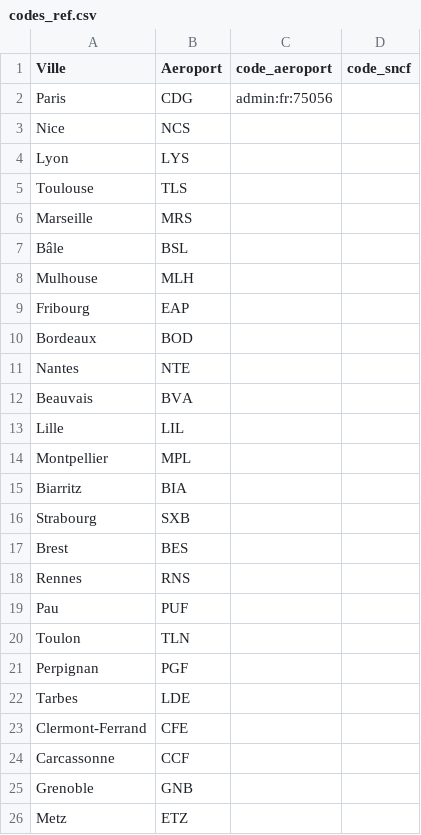
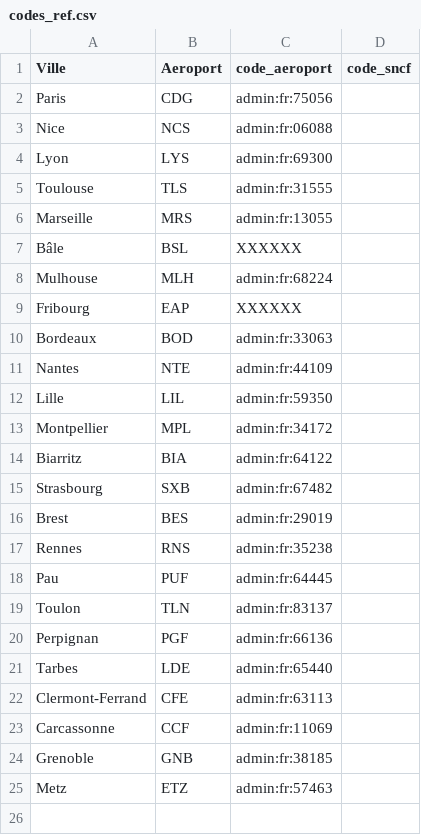
Before and after one commit to alice-dub/train-vs-plane, a CSV file: codes_ref.csv, drawn as a sheet.

Commit message:
[SOURCES] ajout des codes SNCF des villes françaises

```diff
--- a/codes_ref.csv
+++ b/codes_ref.csv
@@ -2,25 +2,24 @@ Ville,Aeroport,code_aeroport,code_sncf
 Paris, CDG, admin:fr:75056
-Nice, NCS,
-Lyon, LYS,
-Toulouse, TLS,
-Marseille,MRS,
-Bâle,BSL,
-Mulhouse,MLH,
-Fribourg,EAP,
-Bordeaux,BOD,
-Nantes,NTE,
-Beauvais,BVA,
-Lille, LIL,
-Montpellier, MPL,
-Biarritz,BIA,
-Strabourg,SXB,
-Brest,BES,
-Rennes,RNS,
-Pau, PUF,
-Toulon,TLN,
-Perpignan,PGF,
-Tarbes,LDE,
-Clermont-Ferrand,CFE,
-Carcassonne, CCF,
-Grenoble, GNB,
-Metz,ETZ,
+Nice, NCS, admin:fr:06088
+Lyon, LYS, admin:fr:69300
+Toulouse, TLS, admin:fr:31555
+Marseille,MRS, admin:fr:13055
+Bâle,BSL, XXXXXX
+Mulhouse,MLH, admin:fr:68224
+Fribourg,EAP, XXXXXX
+Bordeaux,BOD, admin:fr:33063
+Nantes,NTE, admin:fr:44109
+Lille, LIL, admin:fr:59350
+Montpellier, MPL, admin:fr:34172
+Biarritz,BIA, admin:fr:64122
+Strasbourg,SXB, admin:fr:67482
+Brest,BES, admin:fr:29019
+Rennes,RNS, admin:fr:35238
+Pau, PUF, admin:fr:64445
+Toulon,TLN, admin:fr:83137
+Perpignan,PGF, admin:fr:66136
+Tarbes,LDE, admin:fr:65440
+Clermont-Ferrand,CFE, admin:fr:63113
+Carcassonne, CCF, admin:fr:11069
+Grenoble, GNB, admin:fr:38185
+Metz,ETZ, admin:fr:57463
```
